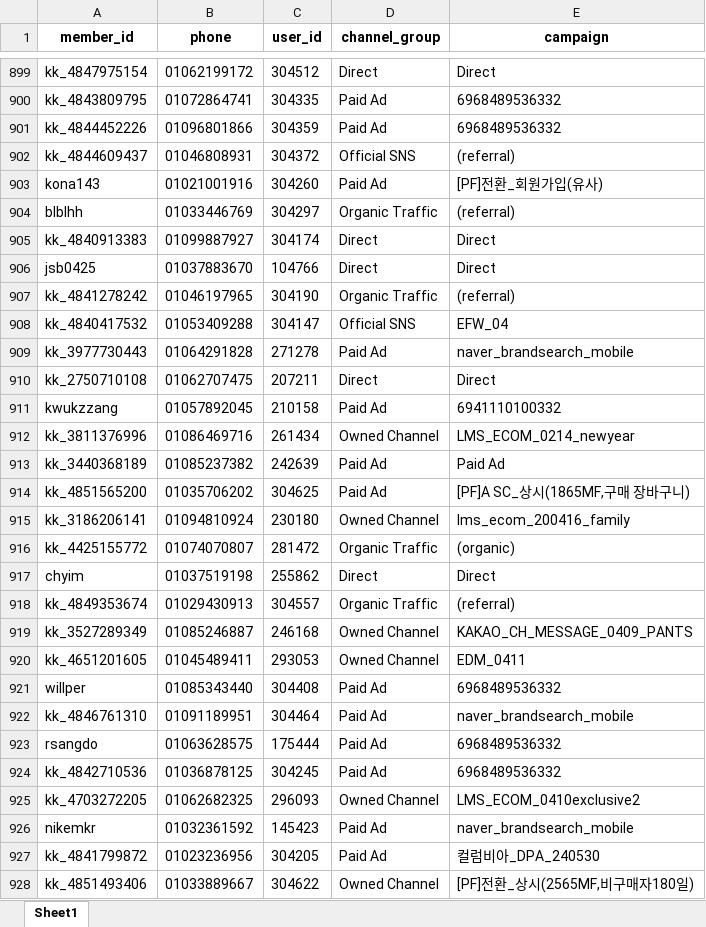
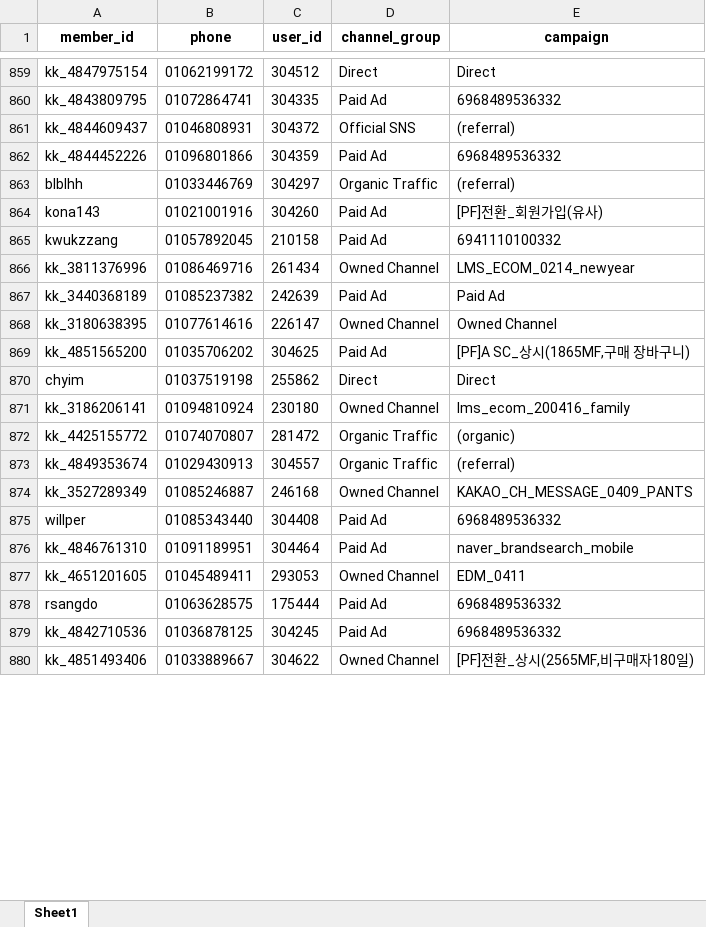
Before and after one commit to koreacolumbia-dotcom/E-comm-marketing-hub, an Excel workbook: reports/member_funnel/downloads/member_funnel_7d_non_buyer.xlsx, sheet Sheet1, drawn as a sheet; only a part is shown, gaps mark what is left out; values as stored, in another font and other column widths than the file's, no borders; removed rows and columns are numbered as before the commit, all else as after; the diff covers the shown part only; the diff names each change by its address in the sheet, - before the commit and + after, or states it on an @@ line.

```diff
--- a/reports/member_funnel/downloads/member_funnel_7d_non_buyer.xlsx (sheet Sheet1)
+++ b/reports/member_funnel/downloads/member_funnel_7d_non_buyer.xlsx (sheet Sheet1)
@@ row 902 moved to row 861: kk_4844609437 @@
@@ row 904 moved to row 863: blblhh @@
-row 905: kk_4840913383 | 01099887927 | 304174 | Direct | Direct
-row 906: jsb0425 | 01037883670 | 104766 | Direct | Direct
-row 907: kk_4841278242 | 01046197965 | 304190 | Organic Traffic | (referral)
-row 908: kk_4840417532 | 01053409288 | 304147 | Official SNS | EFW_04
-row 909: kk_3977730443 | 01064291828 | 271278 | Paid Ad | naver_brandsearch_mobile
-row 910: kk_2750710108 | 01062707475 | 207211 | Direct | Direct
+row 868: kk_3180638395 | 01077614616 | 226147 | Owned Channel | Owned Channel
@@ row 917 moved to row 870: chyim @@
@@ row 920 moved to row 877: kk_4651201605 @@
-row 925: kk_4703272205 | 01062682325 | 296093 | Owned Channel | LMS_ECOM_0410exclusive2
-row 926: nikemkr | 01032361592 | 145423 | Paid Ad | naver_brandsearch_mobile
-row 927: kk_4841799872 | 01023236956 | 304205 | Paid Ad | 컬럼비아_DPA_240530
```
Also changed, not shown: 55 added rows, 106 removed rows and 79 moved rows elsewhere in this sheet, reports/member_funnel/downloads/member_funnel_1d_non_buyer.xlsx, reports/member_funnel/downloads/member_funnel_1d_target_segments.xlsx, 19 other files.
